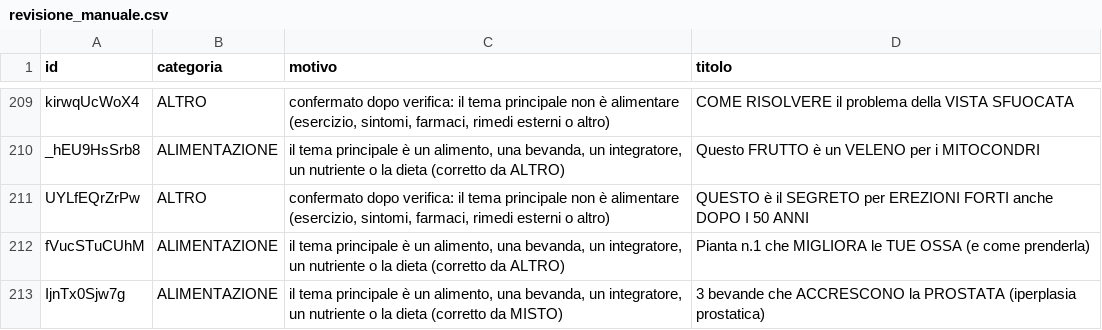
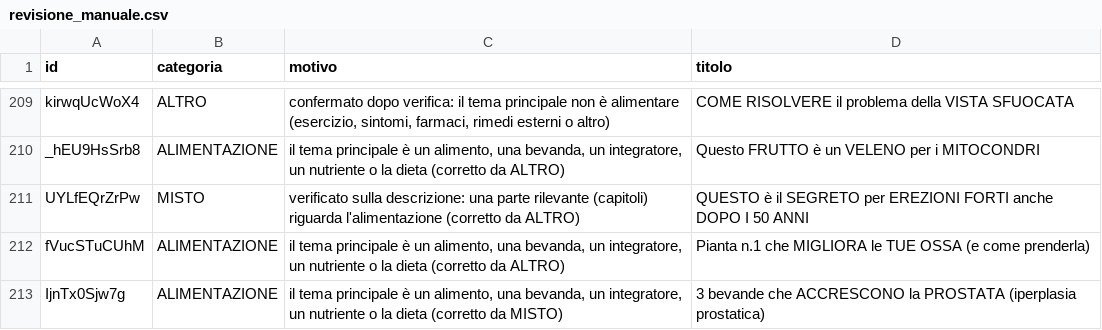
Before and after one commit to mk030166/ALMABRAIN, a CSV file: dati/revisione_manuale.csv, drawn as a sheet; only a part is shown, gaps mark what is left out; the diff covers the shown part only.

```diff
--- a/dati/revisione_manuale.csv
+++ b/dati/revisione_manuale.csv
@@ -210,3 +210,3 @@ kirwqUcWoX4;ALTRO;confermato dopo verifica: il tema principale non è alimentare
 _hEU9HsSrb8;ALIMENTAZIONE;il tema principale è un alimento, una bevanda, un integratore, un nutriente o la dieta (corretto da ALTRO);Questo FRUTTO è un VELENO per i MITOCONDRI
-UYLfEQrZrPw;ALTRO;confermato dopo verifica: il tema principale non è alimentare (esercizio, sintomi, farmaci, rimedi esterni o altro);QUESTO è il SEGRETO per EREZIONI FORTI anche DOPO I 50 ANNI
+UYLfEQrZrPw;MISTO;verificato sulla descrizione: una parte rilevante (capitoli) riguarda l'alimentazione (corretto da ALTRO);QUESTO è il SEGRETO per EREZIONI FORTI anche DOPO I 50 ANNI
 fVucSTuCUhM;ALIMENTAZIONE;il tema principale è un alimento, una bevanda, un integratore, un nutriente o la dieta (corretto da ALTRO);Pianta n.1 che MIGLIORA le TUE OSSA (e come prenderla)
```
Also changed, not shown: 1 added row and 80 edited cells elsewhere in this file.
